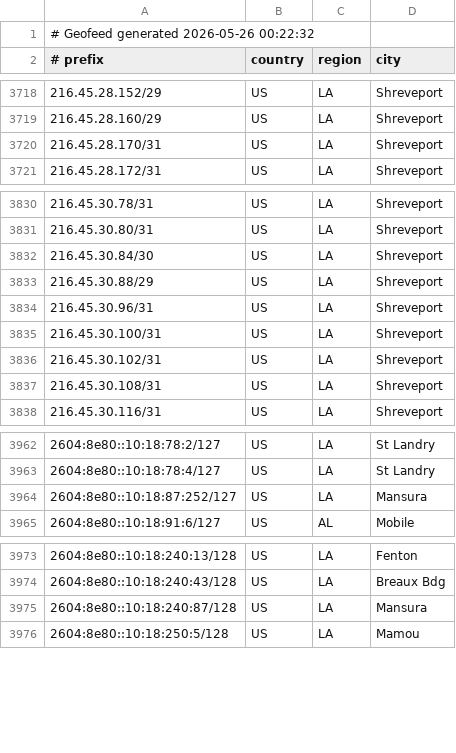
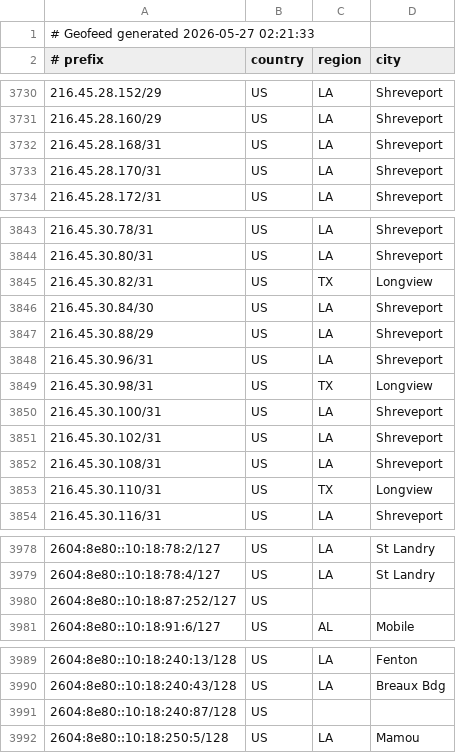
Before and after one commit to conterranae/geofeed, a CSV file: geofeed.csv, drawn as a sheet; only a part is shown, gaps mark what is left out; the diff covers the shown part only.

Commit message:
Update geofeed - 2026-05-27 02:23:04

```diff
--- a/geofeed.csv
+++ b/geofeed.csv
@@ -1,2 +1,2 @@
-# Geofeed generated 2026-05-26 00:22:32
+# Geofeed generated 2026-05-27 02:21:33
 # prefix,country,region,city
@@ -3719,2 +3731,3 @@
 216.45.28.160/29,US,LA,Shreveport
+216.45.28.168/31,US,LA,Shreveport
 216.45.28.170/31,US,LA,Shreveport
@@ -3831,2 +3844,3 @@
 216.45.30.80/31,US,LA,Shreveport
+216.45.30.82/31,US,TX,Longview
 216.45.30.84/30,US,LA,Shreveport
@@ -3834,2 +3848,3 @@
 216.45.30.96/31,US,LA,Shreveport
+216.45.30.98/31,US,TX,Longview
 216.45.30.100/31,US,LA,Shreveport
@@ -3837,2 +3852,3 @@
 216.45.30.108/31,US,LA,Shreveport
+216.45.30.110/31,US,TX,Longview
 216.45.30.116/31,US,LA,Shreveport
@@ -3963,3 +3979,3 @@
 2604:8e80::10:18:78:4/127,US,LA,St Landry
-2604:8e80::10:18:87:252/127,US,LA,Mansura
+2604:8e80::10:18:87:252/127,US,,
 2604:8e80::10:18:91:6/127,US,AL,Mobile
@@ -3974,3 +3990,3 @@
 2604:8e80::10:18:240:43/128,US,LA,Breaux Bdg
-2604:8e80::10:18:240:87/128,US,LA,Mansura
+2604:8e80::10:18:240:87/128,US,,
 2604:8e80::10:18:250:5/128,US,LA,Mamou
```
Also changed, not shown: 12 added rows elsewhere in this file.
